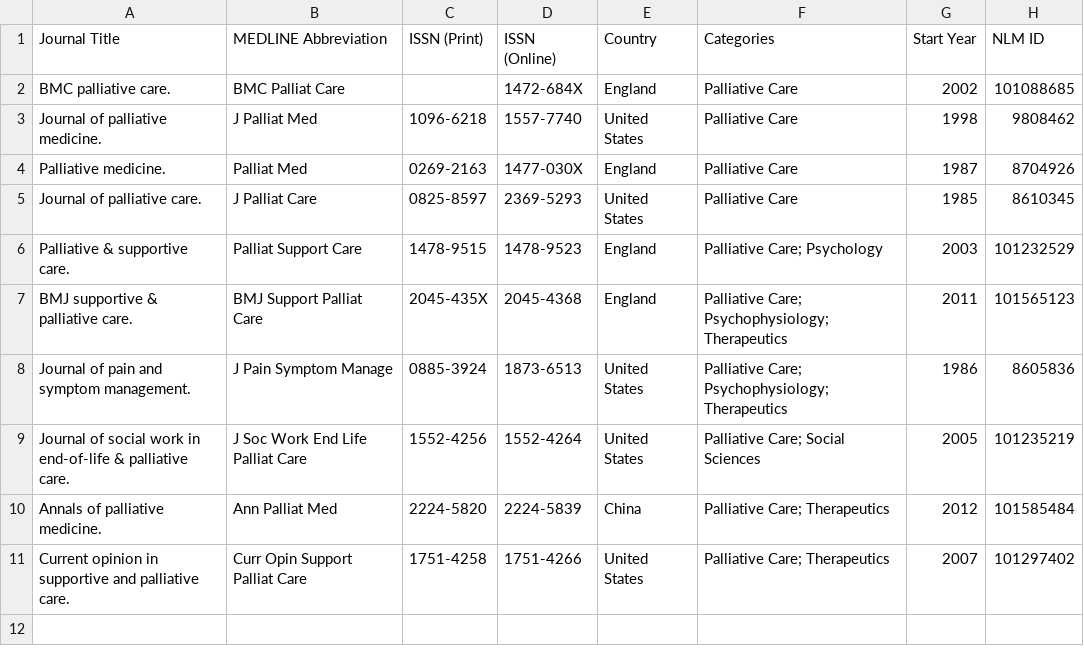
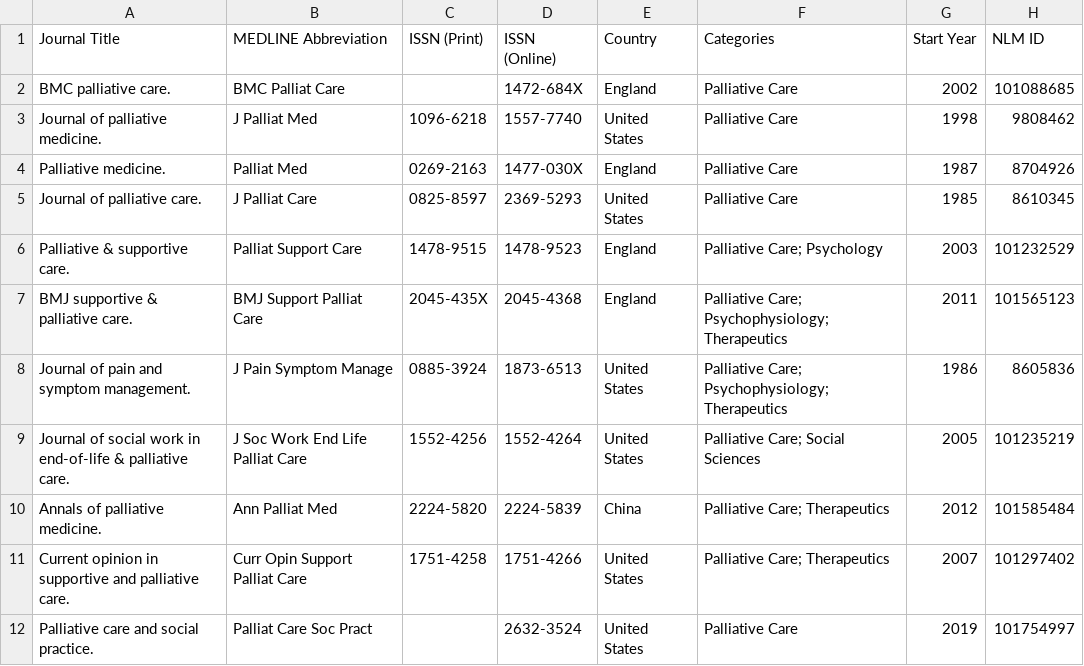
Before and after one commit to Meggers1982/elderly-geriatric-digest, a CSV file: data/Palliative Care.csv, drawn as a sheet; the diff names each change by its address in the sheet, - before the commit and + after, or states it on an @@ line.

```diff
--- a/data/Palliative Care.csv
+++ b/data/Palliative Care.csv
+row 12: Palliative care and social practice. | Palliat Care Soc Pract |  | 2632-3524 | United States | Palliative Care | 2019 | 101754997
```
Also changed, not shown: data/Geriatrics.csv, data/Rheumatology.csv, 1 other file.
